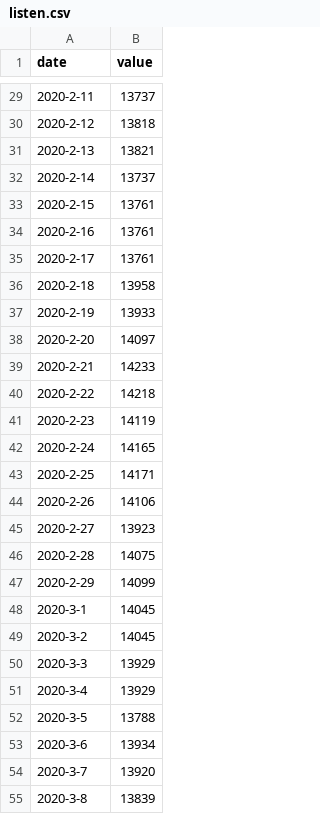
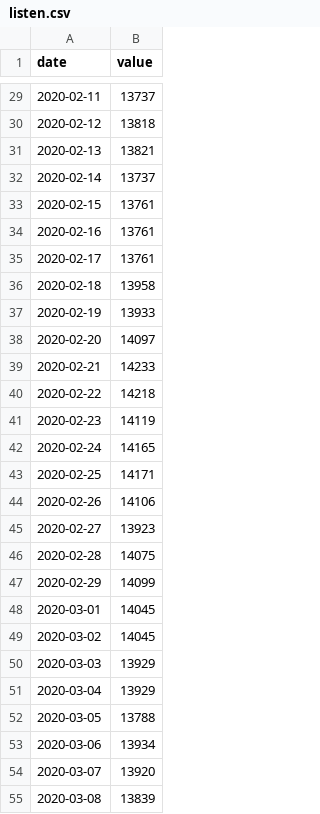
Before and after one commit to jochemin/observablehq_bitcoin, a CSV file: listen.csv, drawn as a sheet; only a part is shown, gaps mark what is left out; the diff covers the shown part only.

```diff
--- a/listen.csv
+++ b/listen.csv
@@ -29,27 +29,27 @@ date,value
-2020-2-11,13737
-2020-2-12,13818
-2020-2-13,13821
-2020-2-14,13737
-2020-2-15,13761
-2020-2-16,13761
-2020-2-17,13761
-2020-2-18,13958
-2020-2-19,13933
-2020-2-20,14097
-2020-2-21,14233
-2020-2-22,14218
-2020-2-23,14119
-2020-2-24,14165
-2020-2-25,14171
-2020-2-26,14106
-2020-2-27,13923
-2020-2-28,14075
-2020-2-29,14099
-2020-3-1,14045
-2020-3-2,14045
-2020-3-3,13929
-2020-3-4,13929
-2020-3-5,13788
-2020-3-6,13934
-2020-3-7,13920
-2020-3-8,13839
+2020-02-11,13737
+2020-02-12,13818
+2020-02-13,13821
+2020-02-14,13737
+2020-02-15,13761
+2020-02-16,13761
+2020-02-17,13761
+2020-02-18,13958
+2020-02-19,13933
+2020-02-20,14097
+2020-02-21,14233
+2020-02-22,14218
+2020-02-23,14119
+2020-02-24,14165
+2020-02-25,14171
+2020-02-26,14106
+2020-02-27,13923
+2020-02-28,14075
+2020-02-29,14099
+2020-03-01,14045
+2020-03-02,14045
+2020-03-03,13929
+2020-03-04,13929
+2020-03-05,13788
+2020-03-06,13934
+2020-03-07,13920
+2020-03-08,13839
```
Also changed, not shown: 1 removed row and 92 edited cells elsewhere in this file.
